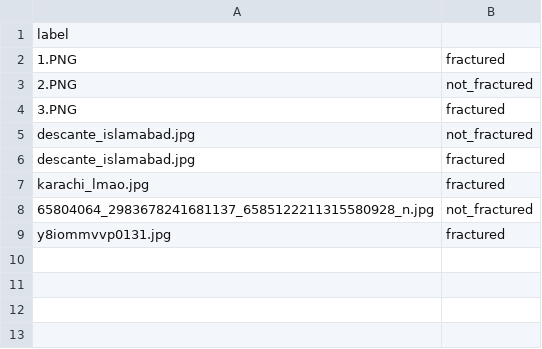
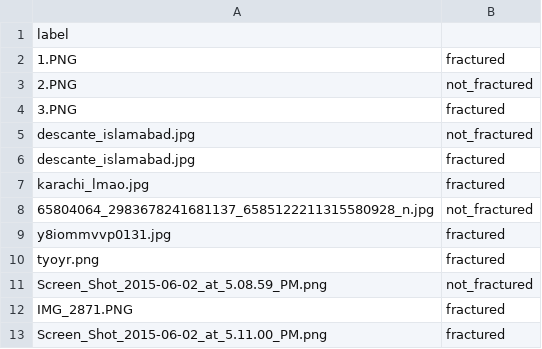
Before and after one commit to 0einstein0/DataMD, a CSV file: app/DataMD/server/annotations/2/results.csv, drawn as a sheet; the diff names each change by its address in the sheet, - before the commit and + after, or states it on an @@ line.

```diff
--- a/app/DataMD/server/annotations/2/results.csv
+++ b/app/DataMD/server/annotations/2/results.csv
+row 10: tyoyr.png | fractured
+row 11: Screen_Shot_2015-06-02_at_5.08.59_PM.png | not_fractured
+row 12: IMG_2871.PNG | fractured
+row 13: Screen_Shot_2015-06-02_at_5.11.00_PM.png | fractured
```
Also changed, not shown: 14 other files.
